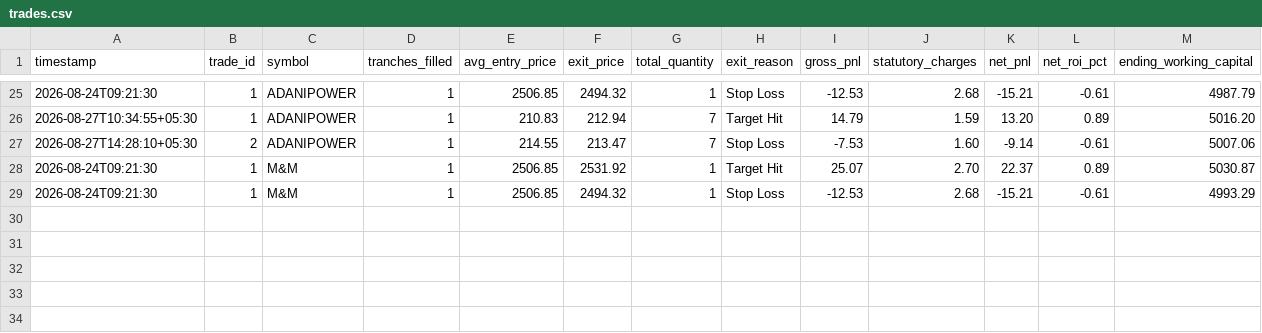
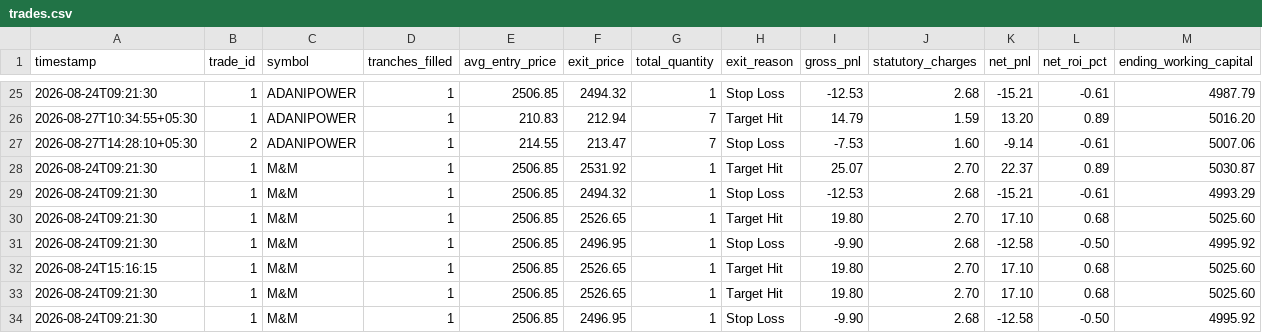
Before and after one commit to Adesh2204/Autonomous-Trading-Bot-Crypto, a CSV file: algo-trading-bot/trades.csv, drawn as a sheet; only a part is shown, gaps mark what is left out; the diff names each change by its address in the sheet, - before the commit and + after, or states it on an @@ line.

```diff
--- a/algo-trading-bot/trades.csv
+++ b/algo-trading-bot/trades.csv
+row 30: 2026-08-24T09:21:30 | 1 | M&M | 1 | 2506.85 | 2526.65 | 1 | Target Hit | 19.80 | 2.70 | 17.10 | 0.68 | 5025.60
+row 31: 2026-08-24T09:21:30 | 1 | M&M | 1 | 2506.85 | 2496.95 | 1 | Stop Loss | -9.90 | 2.68 | -12.58 | -0.50 | 4995.92
+row 32: 2026-08-24T15:16:15 | 1 | M&M | 1 | 2506.85 | 2526.65 | 1 | Target Hit | 19.80 | 2.70 | 17.10 | 0.68 | 5025.60
+row 33: 2026-08-24T09:21:30 | 1 | M&M | 1 | 2506.85 | 2526.65 | 1 | Target Hit | 19.80 | 2.70 | 17.10 | 0.68 | 5025.60
+row 34: 2026-08-24T09:21:30 | 1 | M&M | 1 | 2506.85 | 2496.95 | 1 | Stop Loss | -9.90 | 2.68 | -12.58 | -0.50 | 4995.92
```
Also changed, not shown: 4 other files.
